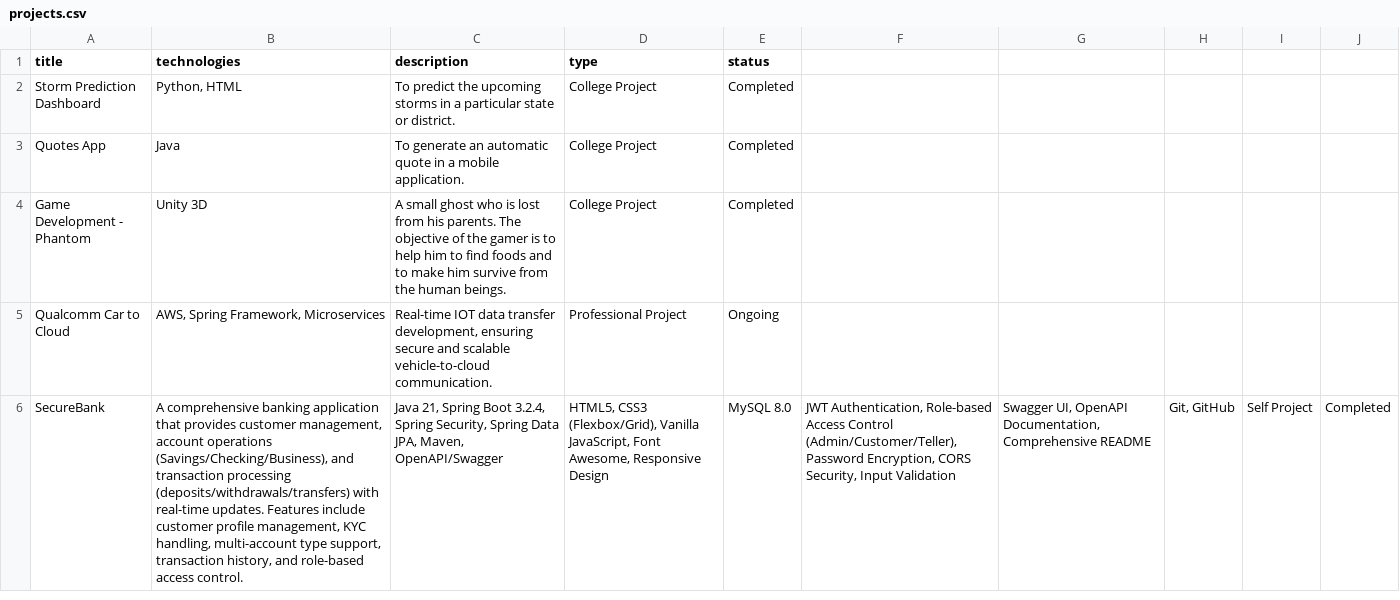
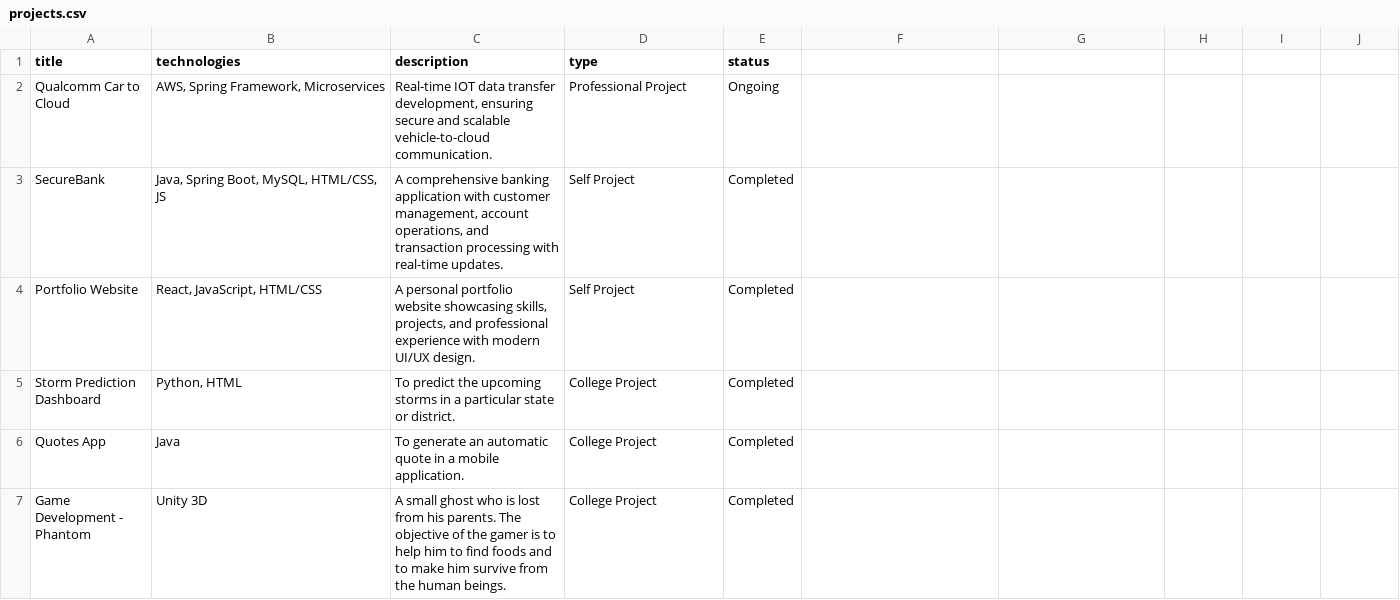
Before and after one commit to gayathri3031/portfolio, a CSV file: public/data/projects.csv, drawn as a sheet; removed rows and columns are numbered as before the commit, all else as after; the diff names each change by its address in the sheet, - before the commit and + after, or states it on an @@ line.

Commit message:
Update projects.csv

```diff
--- a/public/data/projects.csv
+++ b/public/data/projects.csv
@@ row 5 moved to row 2: Qualcomm Car to Cloud @@
+row 3: SecureBank | Java, Spring Boot, MySQL, HTML/CSS, JS | A comprehensive banking application with customer management, account operations, and transaction processing with real-time updates. | Self Project | Completed
+row 4: Portfolio Website | React, JavaScript, HTML/CSS | A personal portfolio website showcasing skills, projects, and professional experience with modern UI/UX design. | Self Project | Completed
-row 6: SecureBank | A comprehensive banking application that provides customer management, account operations (Savings/Checking/Business), and transaction processing (deposits/withdrawals/transfers) with real-time updates. Features include customer profile management, KYC handling, multi-account type support, transaction history, and role-based access control. | Java 21, Spring Boot 3.2.4, Spring Security, Spring Data JPA, Maven, OpenAPI/Swagger | HTML5, CSS3 (Flexbox/Grid), Vanilla JavaScript, Font Awesome, Responsive Design | MySQL 8.0 | JWT Authentication, Role-based Access Control (Admin/Customer/Teller), Password Encryption, CORS Security, Input Validation | Swagger UI, OpenAPI Documentation, Comprehensive README | Git, GitHub | Self Project | Completed
```
